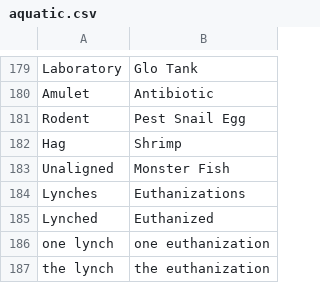
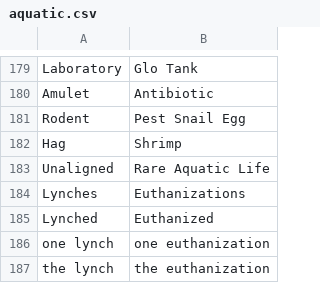
Before and after one commit to WerewolvesRevamped/Packs, a CSV file: Theme/aquatic.csv, drawn as a sheet; only a part is shown, gaps mark what is left out.

Commit message:
Update aquatic.csv

```diff
--- a/Theme/aquatic.csv
+++ b/Theme/aquatic.csv
@@ -182,3 +182,3 @@ Rodent,Pest Snail Egg
 Hag,Shrimp
-Unaligned,Monster Fish
+Unaligned,Rare Aquatic Life
 Lynches,Euthanizations
```
